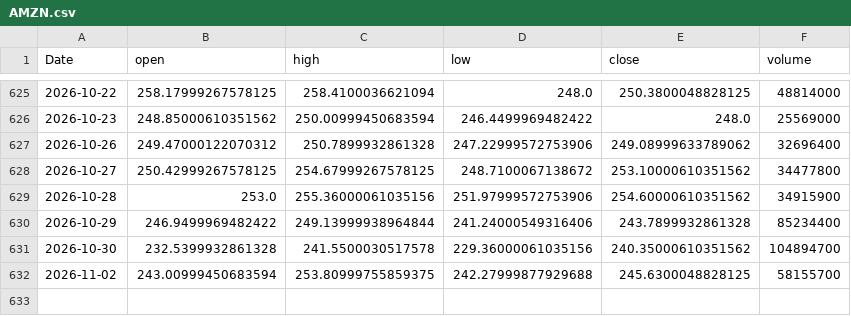
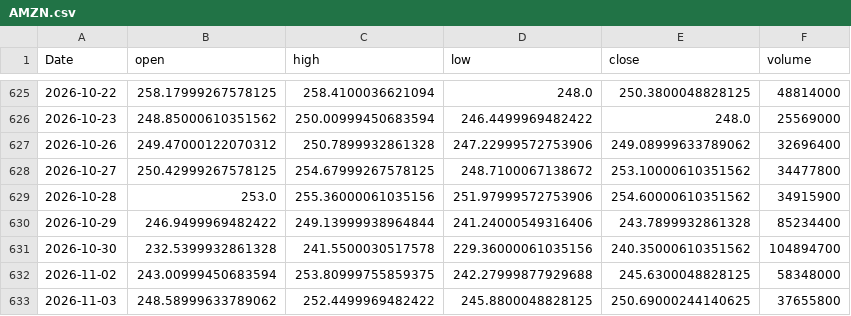
Before and after one commit to RazAndAlex/forecast-duel, a CSV file: data/prices/AMZN.csv, drawn as a sheet; only a part is shown, gaps mark what is left out.

```diff
--- a/data/prices/AMZN.csv
+++ b/data/prices/AMZN.csv
@@ -631,2 +631,3 @@ Date,open,high,low,close,volume
 2026-10-30,232.5399932861328,241.5500030517578,229.36000061035156,240.35000610351562,104894700
-2026-11-02,243.00999450683594,253.80999755859375,242.27999877929688,245.6300048828125,58155700
+2026-11-02,243.00999450683594,253.80999755859375,242.27999877929688,245.6300048828125,58348000
+2026-11-03,248.58999633789062,252.4499969482422,245.8800048828125,250.69000244140625,37655800
```
Also changed, not shown: data/prices/ASML.csv, data/prices/NVDA.csv, 13 other files.
